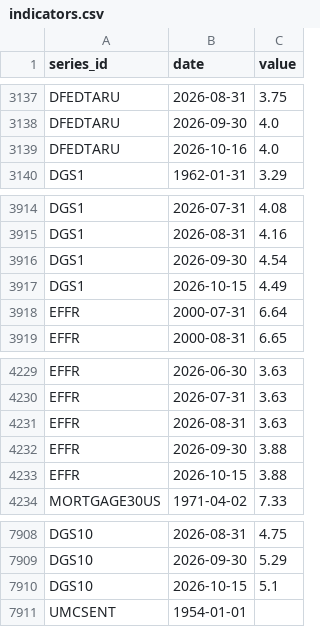
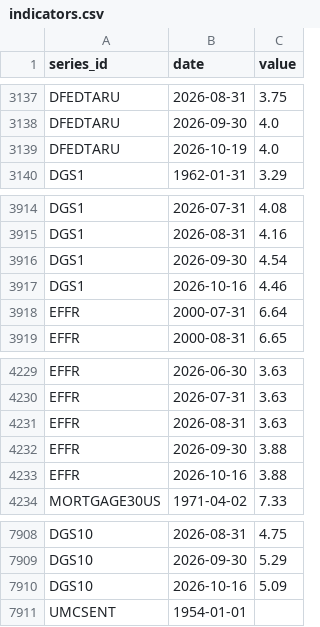
Before and after one commit to sebwys/loop, a CSV file: data/raw/national/indicators.csv, drawn as a sheet; only a part is shown, gaps mark what is left out.

```diff
--- a/data/raw/national/indicators.csv
+++ b/data/raw/national/indicators.csv
@@ -3138,3 +3138,3 @@ DFEDTARU,2026-08-31,3.75
 DFEDTARU,2026-09-30,4.0
-DFEDTARU,2026-10-16,4.0
+DFEDTARU,2026-10-19,4.0
 DGS1,1962-01-31,3.29
@@ -3916,3 +3916,3 @@ DGS1,2026-08-31,4.16
 DGS1,2026-09-30,4.54
-DGS1,2026-10-15,4.49
+DGS1,2026-10-16,4.46
 EFFR,2000-07-31,6.64
@@ -4232,3 +4232,3 @@ EFFR,2026-08-31,3.63
 EFFR,2026-09-30,3.88
-EFFR,2026-10-15,3.88
+EFFR,2026-10-16,3.88
 MORTGAGE30US,1971-04-02,7.33
@@ -7909,3 +7909,3 @@ DGS10,2026-08-31,4.75
 DGS10,2026-09-30,5.29
-DGS10,2026-10-15,5.1
+DGS10,2026-10-16,5.09
 UMCSENT,1954-01-01,
```
Also changed, not shown: 2 other files.
